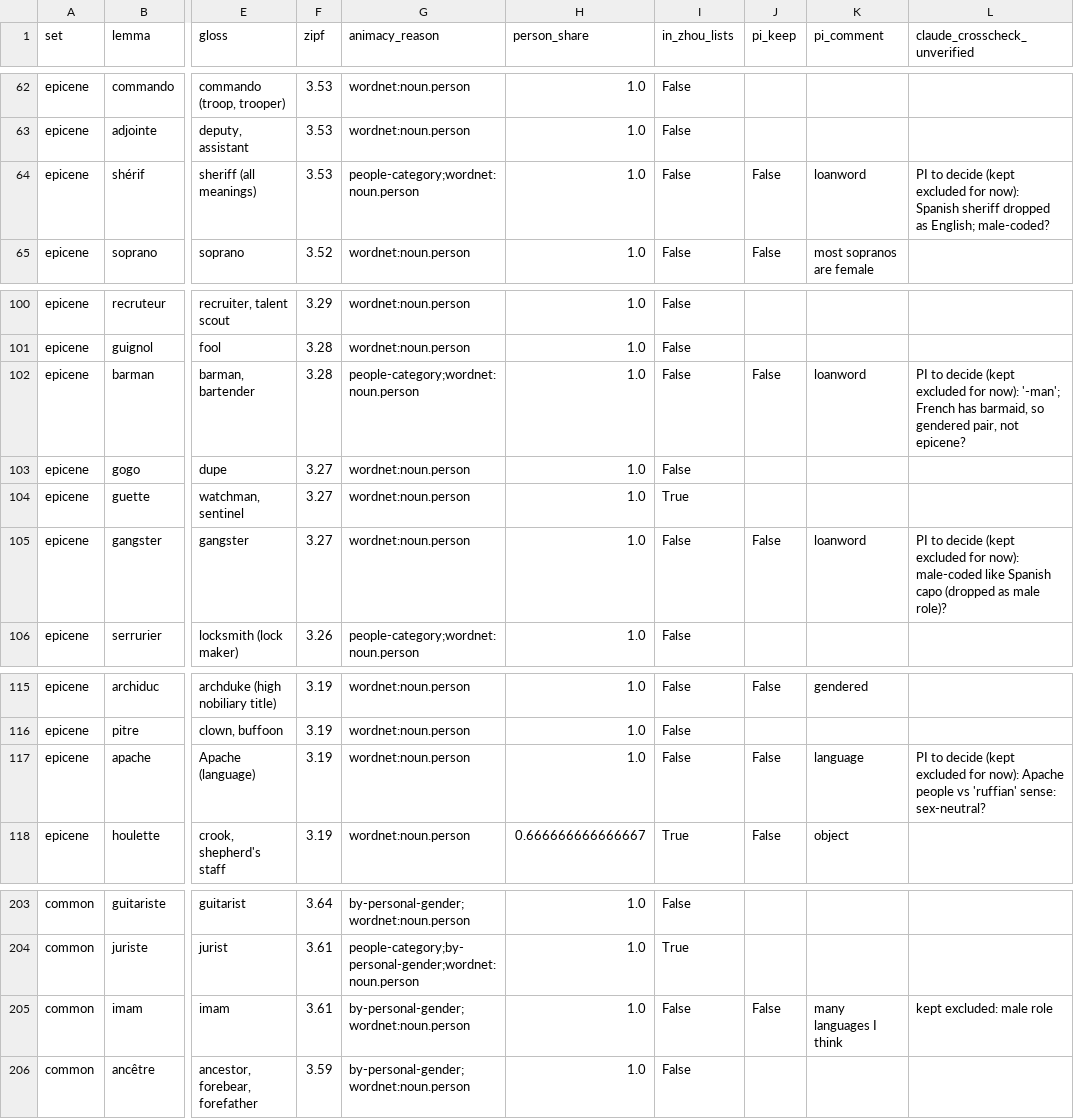
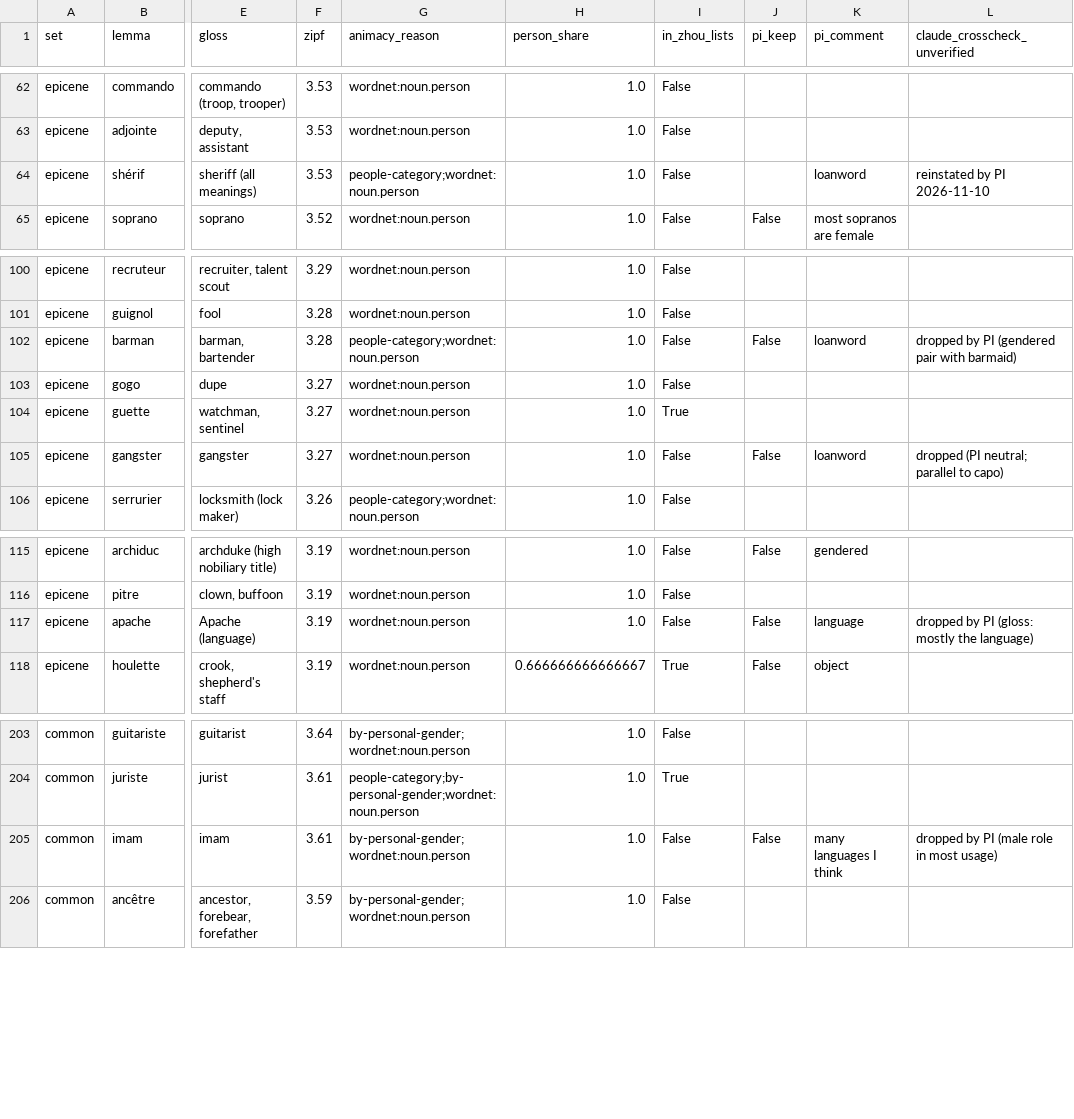
Before and after one commit to cyrusae/gender-embeddings, a CSV file: data/zero_ref_candidates_fr_v1.csv, drawn as a sheet; only a part is shown, gaps mark what is left out; the diff names each change by its address in the sheet, - before the commit and + after, or states it on an @@ line.

```diff
--- a/data/zero_ref_candidates_fr_v1.csv
+++ b/data/zero_ref_candidates_fr_v1.csv
-J64 (pi_keep): False
+J64 (pi_keep): (empty)
-L64 (claude_crosscheck_unverified): PI to decide (kept excluded for now): Spanish sheriff dropped as English; male-coded?
+L64 (claude_crosscheck_unverified): reinstated by PI 2026-11-10
-L102 (claude_crosscheck_unverified): PI to decide (kept excluded for now): '-man'; French has barmaid, so gendered pair, not epicene?
+L102 (claude_crosscheck_unverified): dropped by PI (gendered pair with barmaid)
-L105 (claude_crosscheck_unverified): PI to decide (kept excluded for now): male-coded like Spanish capo (dropped as male role)?
+L105 (claude_crosscheck_unverified): dropped (PI neutral; parallel to capo)
-L117 (claude_crosscheck_unverified): PI to decide (kept excluded for now): Apache people vs 'ruffian' sense: sex-neutral?
+L117 (claude_crosscheck_unverified): dropped by PI (gloss: mostly the language)
-L205 (claude_crosscheck_unverified): kept excluded: male role
+L205 (claude_crosscheck_unverified): dropped by PI (male role in most usage)
```
Also changed, not shown: 1 other file.
